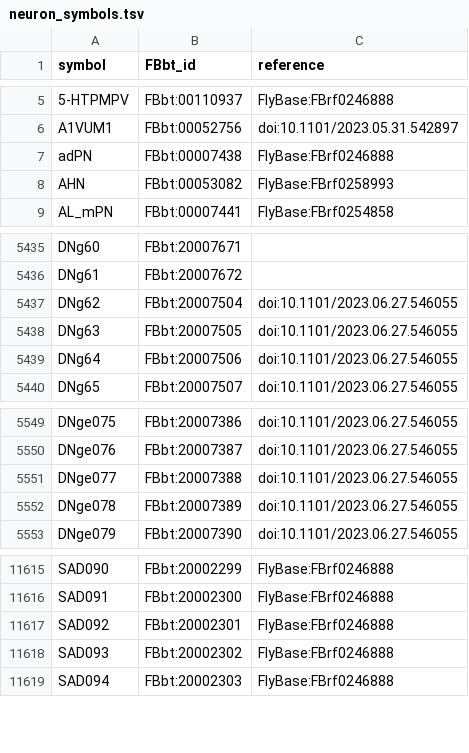
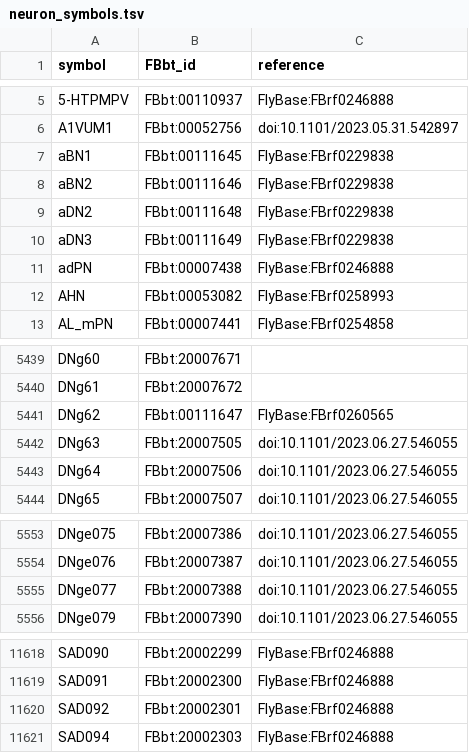
Before and after one commit to FlyBase/drosophila-anatomy-developmental-ontology, a TSV file: src/ontology/neuron_symbols.tsv, drawn as a sheet; only a part is shown, gaps mark what is left out.

```diff
--- a/src/ontology/neuron_symbols.tsv
+++ b/src/ontology/neuron_symbols.tsv
@@ -6,2 +6,6 @@ symbol	FBbt_id	reference
 A1VUM1	FBbt:00052756	doi:10.1101/2023.05.31.542897
+aBN1	FBbt:00111645	FlyBase:FBrf0229838
+aBN2	FBbt:00111646	FlyBase:FBrf0229838
+aDN2	FBbt:00111648	FlyBase:FBrf0229838
+aDN3	FBbt:00111649	FlyBase:FBrf0229838
 adPN	FBbt:00007438	FlyBase:FBrf0246888
@@ -5436,3 +5440,3 @@ DNg60	FBbt:20007671
 DNg61	FBbt:20007672	
-DNg62	FBbt:20007504	doi:10.1101/2023.06.27.546055
+DNg62	FBbt:00111647	FlyBase:FBrf0260565
 DNg63	FBbt:20007505	doi:10.1101/2023.06.27.546055
@@ -5551,3 +5555,2 @@ DNge076	FBbt:20007387	doi:10.1101/2023.06.27.546055
 DNge077	FBbt:20007388	doi:10.1101/2023.06.27.546055
-DNge078	FBbt:20007389	doi:10.1101/2023.06.27.546055
 DNge079	FBbt:20007390	doi:10.1101/2023.06.27.546055
@@ -11617,3 +11620,2 @@ SAD091	FBbt:20002300	FlyBase:FBrf0246888
 SAD092	FBbt:20002301	FlyBase:FBrf0246888
-SAD093	FBbt:20002302	FlyBase:FBrf0246888
 SAD094	FBbt:20002303	FlyBase:FBrf0246888
```
Also changed, not shown: src/patterns/robot_template_projects/flywire_neurons/FBbt_ID-cell_type.tsv, src/patterns/robot_template_projects/hemibrain_new_types/new_cell_types.tsv, 1 other file.
